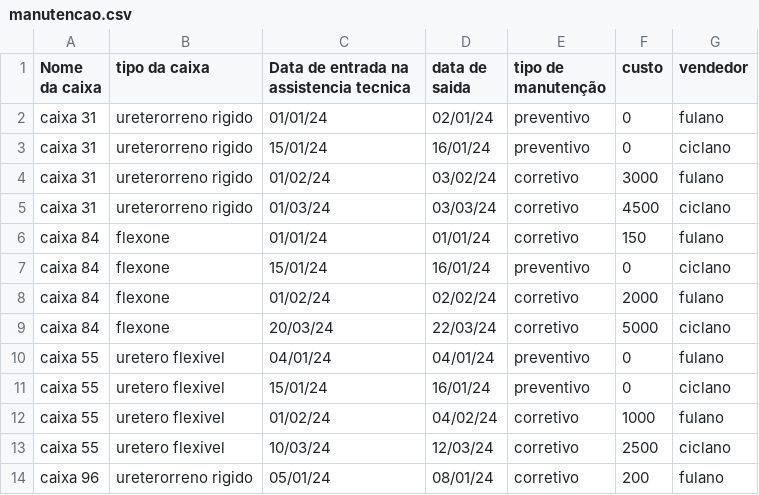
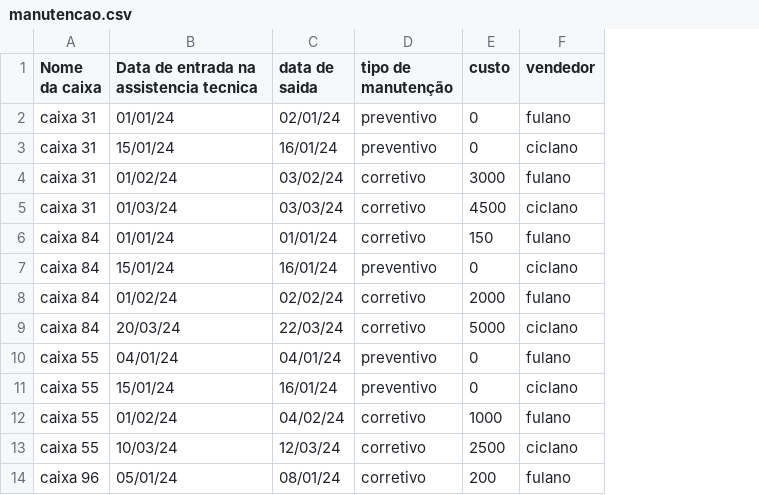
Before and after one commit to jorgenettodev/projeto-extensao-pandas, a CSV file: assets/manutencao.csv, drawn as a sheet; only a part is shown; the diff names each change by its address in the sheet, - before the commit and + after, or states it on an @@ line.

Commit message:
Update manutencao.csv

```diff
--- a/assets/manutencao.csv
+++ b/assets/manutencao.csv
-column B (tipo da caixa), rows 2-14: ureterorreno rigido | ureterorreno rigido | ureterorreno rigido | ureterorreno rigido | flexone | flexone | flexone | flexone | uretero flexivel | uretero flexivel | uretero flexivel | uretero flexivel | ureterorreno rigido
```
